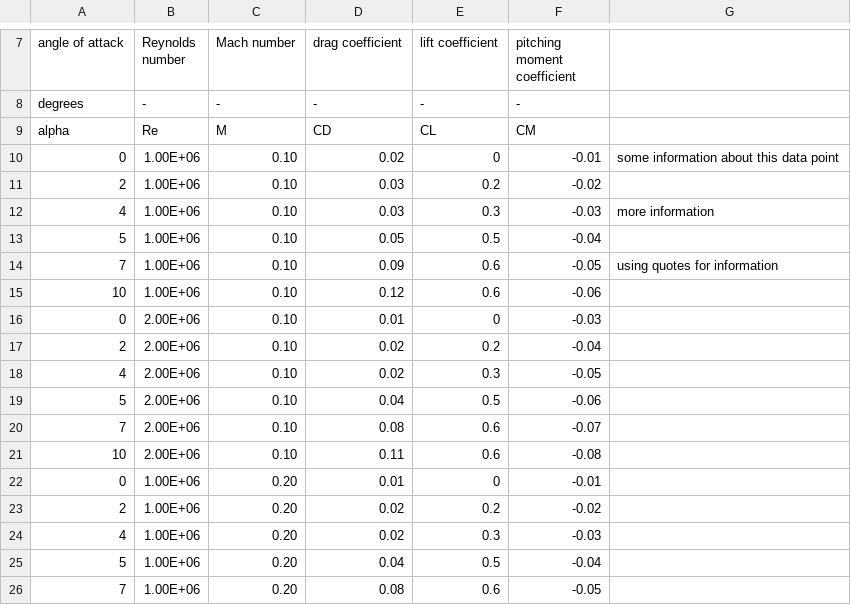
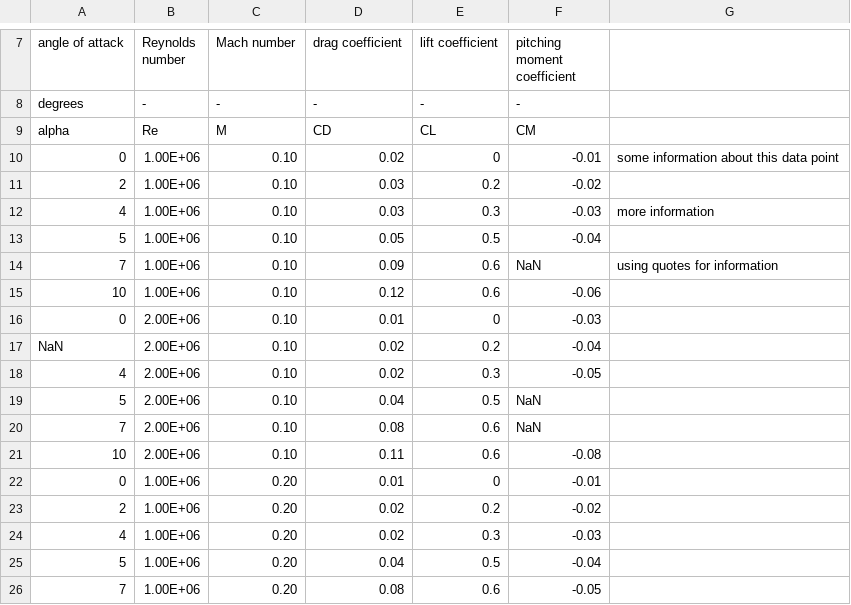
Before and after one commit to garyjpage/AeroX, a CSV file: polar3.csv, drawn as a sheet; only a part is shown, gaps mark what is left out.

```diff
--- a/polar3.csv
+++ b/polar3.csv
@@ -13,9 +13,9 @@ alpha, Re ,M,CD,  CL,CM
 5,1.00E+06,0.10,0.05,0.5,-0.04,
-7,1.00E+06,0.10,0.09,0.6,-0.05, "using quotes for information"
+7,1.00E+06,0.10,0.09,0.6,NaN, "using quotes for information"
 10,1.00E+06,0.10,0.12,0.6,-0.06,
 0,2.00E+06,0.10,0.01,0,-0.03,
-2,2.00E+06,0.10,0.02,0.2,-0.04,
+NaN,2.00E+06,0.10,0.02,0.2,-0.04,
 4,2.00E+06,0.10,0.02,0.3,-0.05,
-5,2.00E+06,0.10,0.04,0.5,-0.06,
-7,2.00E+06,0.10,0.08,0.6,-0.07,
+5,2.00E+06,0.10,0.04,0.5,NaN,
+7,2.00E+06,0.10,0.08,0.6,NaN,
 10,2.00E+06,0.10,0.11,0.6,-0.08,
```
Also changed, not shown: 4 other files.
